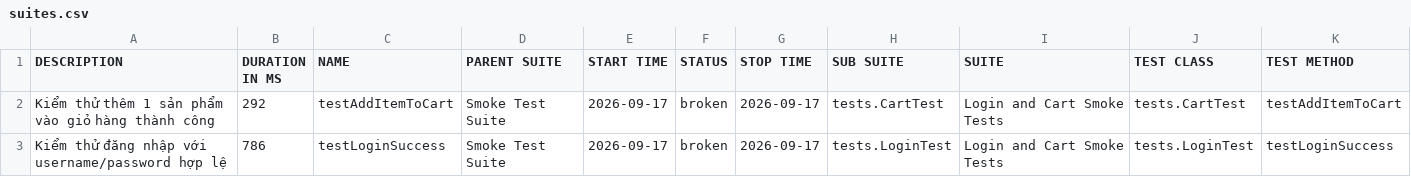
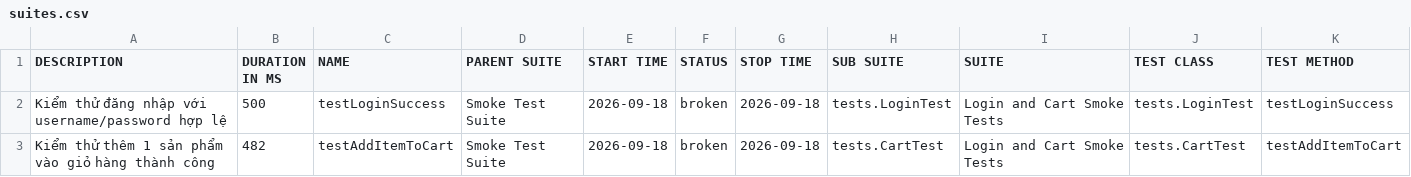
Before and after one commit to binhnguyen1406/bt_buoi11, a CSV file: data/suites.csv, drawn as a sheet.

```diff
--- a/data/suites.csv
+++ b/data/suites.csv
@@ -1,3 +1,3 @@
 "DESCRIPTION","DURATION IN MS","NAME","PARENT SUITE","START TIME","STATUS","STOP TIME","SUB SUITE","SUITE","TEST CLASS","TEST METHOD"
-"Kiểm thử thêm 1 sản phẩm vào giỏ hàng thành công","292","testAddItemToCart","Smoke Test Suite","2026-09-17","broken","2026-09-17","tests.CartTest","Login and Cart Smoke Tests","tests.CartTest","testAddItemToCart"
-"Kiểm thử đăng nhập với username/password hợp lệ","786","testLoginSuccess","Smoke Test Suite","2026-09-17","broken","2026-09-17","tests.LoginTest","Login and Cart Smoke Tests","tests.LoginTest","testLoginSuccess"
+"Kiểm thử đăng nhập với username/password hợp lệ","500","testLoginSuccess","Smoke Test Suite","2026-09-18","broken","2026-09-18","tests.LoginTest","Login and Cart Smoke Tests","tests.LoginTest","testLoginSuccess"
+"Kiểm thử thêm 1 sản phẩm vào giỏ hàng thành công","482","testAddItemToCart","Smoke Test Suite","2026-09-18","broken","2026-09-18","tests.CartTest","Login and Cart Smoke Tests","tests.CartTest","testAddItemToCart"
```
Also changed, not shown: 43 other files.
